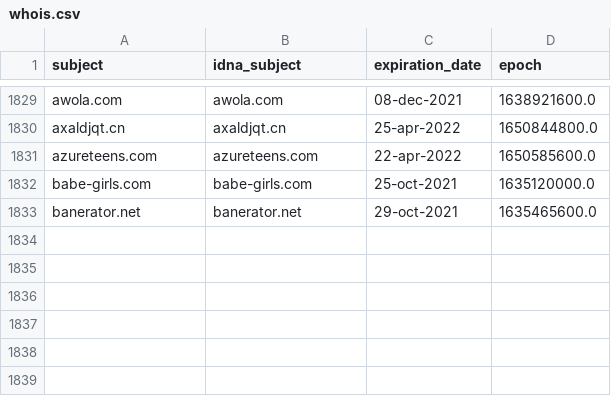
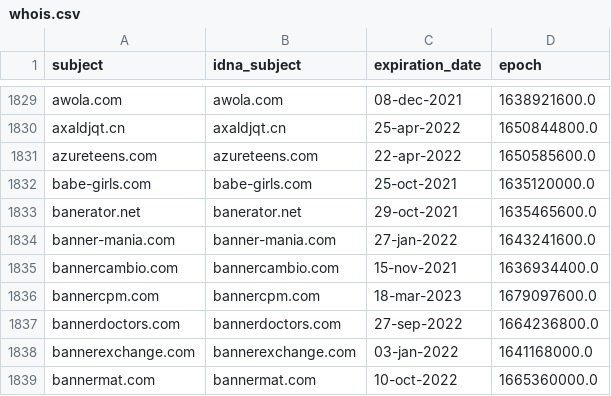
Before and after one commit to dead-hosts/cameleon_web_sysctl.org, a CSV file: .pyfunceble/whois.csv, drawn as a sheet; only a part is shown, gaps mark what is left out.

```diff
--- a/.pyfunceble/whois.csv
+++ b/.pyfunceble/whois.csv
@@ -1833 +1833,7 @@ babe-girls.com,babe-girls.com,25-oct-2021,1635120000.0
 banerator.net,banerator.net,29-oct-2021,1635465600.0
+banner-mania.com,banner-mania.com,27-jan-2022,1643241600.0
+bannercambio.com,bannercambio.com,15-nov-2021,1636934400.0
+bannercpm.com,bannercpm.com,18-mar-2023,1679097600.0
+bannerdoctors.com,bannerdoctors.com,27-sep-2022,1664236800.0
+bannerexchange.com,bannerexchange.com,03-jan-2022,1641168000.0
+bannermat.com,bannermat.com,10-oct-2022,1665360000.0
```
Also changed, not shown: .pyfunceble/inactive.csv, 12 other files.
